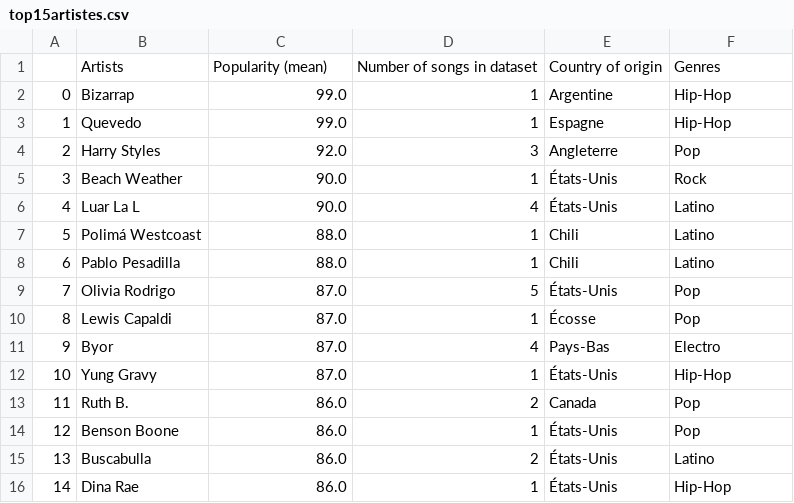
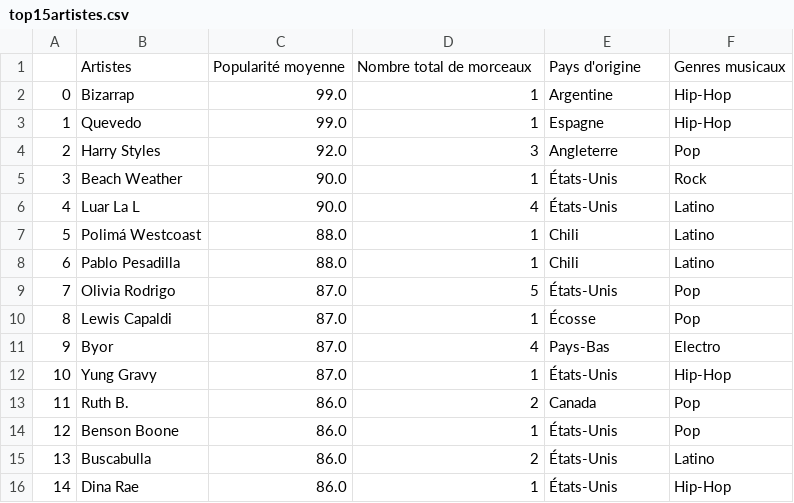
Before and after one commit to julielerudulier/project, a CSV file: top15artistes.csv, drawn as a sheet.

```diff
--- a/top15artistes.csv
+++ b/top15artistes.csv
@@ -1,2 +1,2 @@
-,Artists,Popularity (mean),Number of songs in dataset,Country of origin,Genres
+,Artistes,Popularité moyenne,Nombre total de morceaux,Pays d'origine,Genres musicaux
 0,Bizarrap,99.0,1,Argentine,Hip-Hop
```
Also changed, not shown: top10artistes.csv, top15genresFR.csv, 1 other file.
